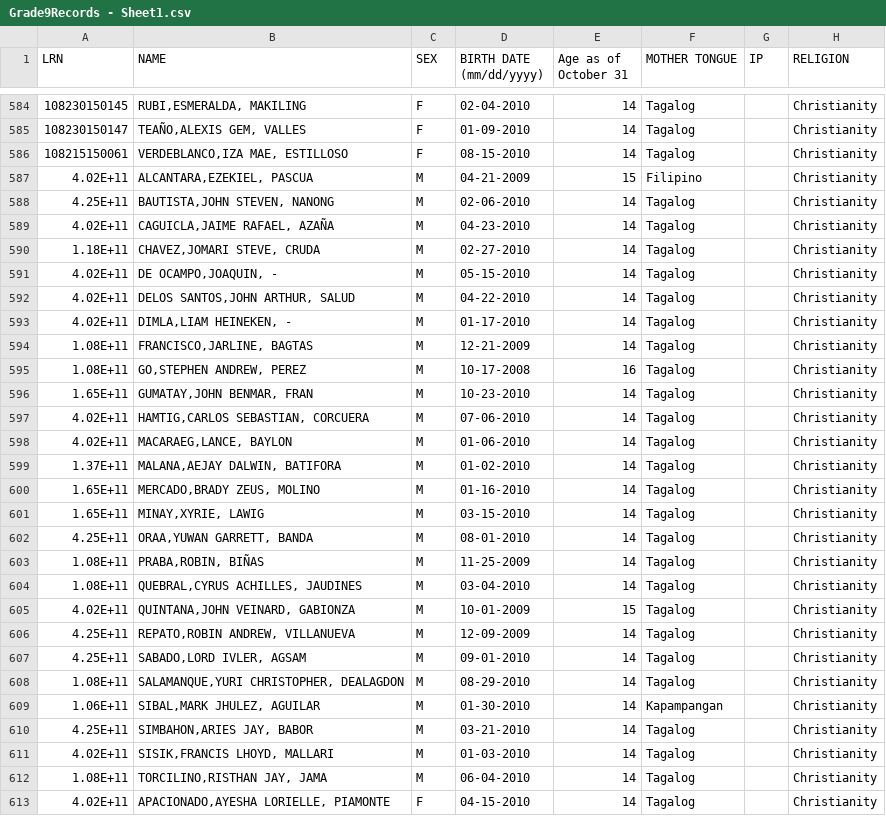
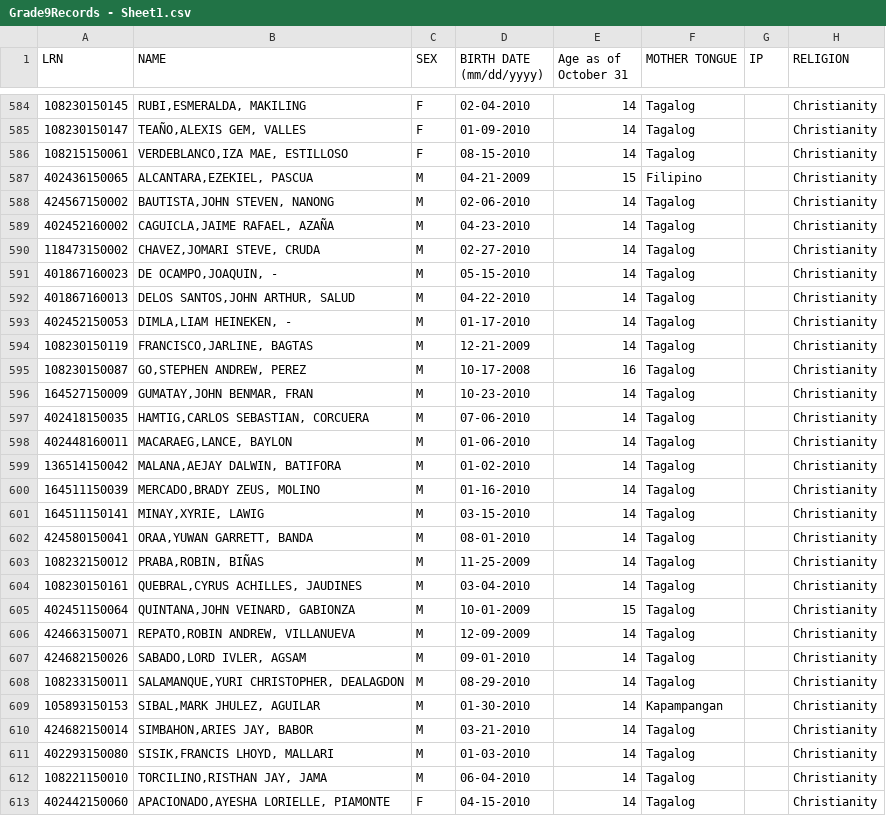
Before and after one commit to JanDanielNieto/guidancesystem, a CSV file: guidance-counselor-student-management/backend/uploads/Grade9Records - Sheet1.csv, drawn as a sheet; only a part is shown, gaps mark what is left out; the diff covers the shown part only; the diff names each change by its address in the sheet, - before the commit and + after, or states it on an @@ line.

Commit message:
Refactor Grade 9 student records and enhance ManageStudentsByGrade functionality
- Updated Grade 9 student records in CSV file with correct LRN values.
- Modified ManageStudentsByGrade.css to improve button styles and added search functionality.
- Enhanced ManageStudentsByGrade.js to include search feature for filtering students, delete student functionality, and delete all students option.
- Added keybind for toggling delete all confirmation.

```diff
--- a/guidance-counselor-student-management/backend/uploads/Grade9Records - Sheet1.csv
+++ b/guidance-counselor-student-management/backend/uploads/Grade9Records - Sheet1.csv
-A587 (LRN): 4.02E+11
+A587 (LRN): 402436150065
-A588 (LRN): 4.25E+11
+A588 (LRN): 424567150002
-A589 (LRN): 4.02E+11
+A589 (LRN): 402452160002
-A590 (LRN): 1.18E+11
+A590 (LRN): 118473150002
-A591 (LRN): 4.02E+11
+A591 (LRN): 401867160023
-A592 (LRN): 4.02E+11
+A592 (LRN): 401867160013
-A593 (LRN): 4.02E+11
+A593 (LRN): 402452150053
-A594 (LRN): 1.08E+11
+A594 (LRN): 108230150119
-A595 (LRN): 1.08E+11
+A595 (LRN): 108230150087
-A596 (LRN): 1.65E+11
+A596 (LRN): 164527150009
-A597 (LRN): 4.02E+11
+A597 (LRN): 402418150035
-A598 (LRN): 4.02E+11
+A598 (LRN): 402448160011
-A599 (LRN): 1.37E+11
+A599 (LRN): 136514150042
-A600 (LRN): 1.65E+11
+A600 (LRN): 164511150039
-A601 (LRN): 1.65E+11
+A601 (LRN): 164511150141
-A602 (LRN): 4.25E+11
+A602 (LRN): 424580150041
-A603 (LRN): 1.08E+11
+A603 (LRN): 108232150012
-A604 (LRN): 1.08E+11
+A604 (LRN): 108230150161
-A605 (LRN): 4.02E+11
+A605 (LRN): 402451150064
-A606 (LRN): 4.25E+11
+A606 (LRN): 424663150071
-A607 (LRN): 4.25E+11
+A607 (LRN): 424682150026
-A608 (LRN): 1.08E+11
+A608 (LRN): 108233150011
-A609 (LRN): 1.06E+11
+A609 (LRN): 105893150153
-A610 (LRN): 4.25E+11
+A610 (LRN): 424682150014
-A611 (LRN): 4.02E+11
+A611 (LRN): 402293150080
-A612 (LRN): 1.08E+11
+A612 (LRN): 108221150010
-A613 (LRN): 4.02E+11
+A613 (LRN): 402442150060
```
Also changed, not shown: 10 edited cells elsewhere in this file, guidance-counselor-student-management/backend/uploads/Grade8Records - Sheet1.csv, 2 other files.
